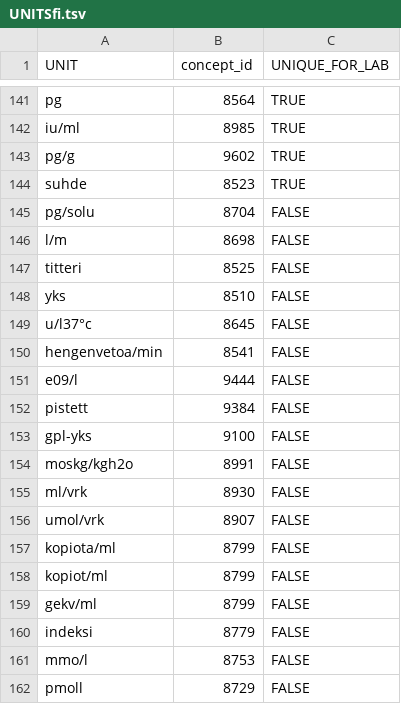
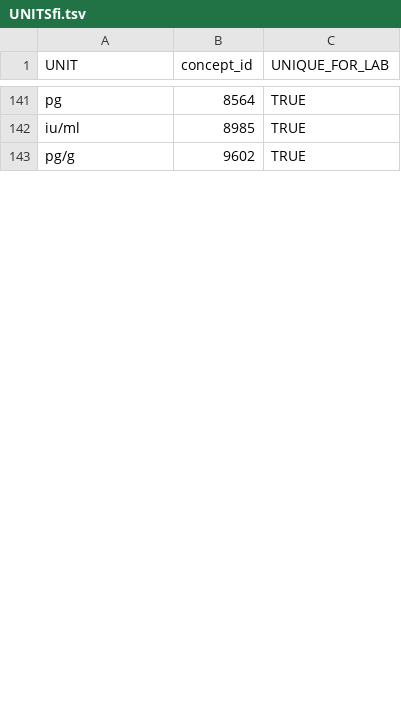
Before and after one commit to FINNGEN/kanta_lab_harmonisation_public, a TSV file: DATA_MAPPINGS/0_MappingTables/UNITSfi.tsv, drawn as a sheet; only a part is shown, gaps mark what is left out; the diff covers the shown part only.

```diff
--- a/DATA_MAPPINGS/0_MappingTables/UNITSfi.tsv
+++ b/DATA_MAPPINGS/0_MappingTables/UNITSfi.tsv
@@ -143,20 +143 @@ iu/ml	8985	TRUE
 pg/g	9602	TRUE
-suhde	8523	TRUE
-pg/solu	8704	FALSE
-l/m	8698	FALSE
-titteri	8525	FALSE
-yks	8510	FALSE
-u/l37°c	8645	FALSE
-hengenvetoa/min	8541	FALSE
-e09/l	9444	FALSE
-pistett	9384	FALSE
-gpl-yks	9100	FALSE
-moskg/kgh2o	8991	FALSE
-ml/vrk	8930	FALSE
-umol/vrk	8907	FALSE
-kopiota/ml	8799	FALSE
-kopiot/ml	8799	FALSE
-gekv/ml	8799	FALSE
-indeksi	8779	FALSE
-mmo/l	8753	FALSE
-pmoll	8729	FALSE
```
Also changed, not shown: 1 added row and 35 removed rows elsewhere in this file, DATA_MAPPINGS/0_MappingTables/conceptid_target_unit.tsv, DATA_MAPPINGS/0_MappingTables/quantity_source_unit_conversion.tsv, 3 other files.
